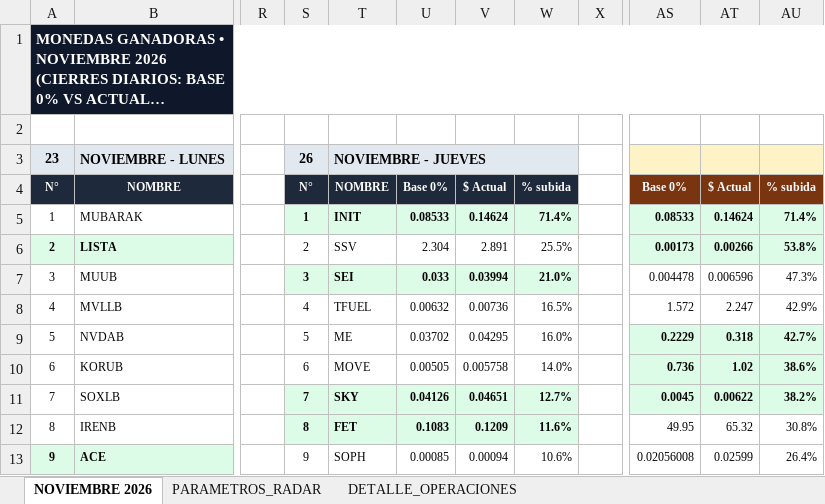
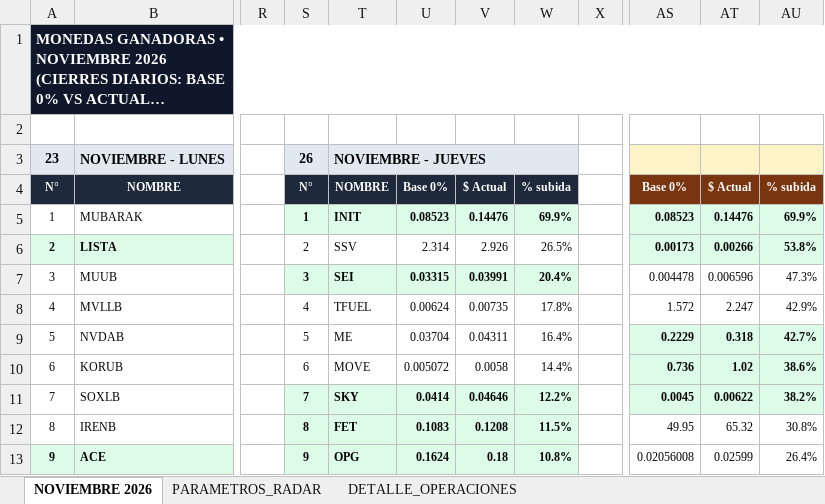
Before and after one commit to kjanoto-coder/panel-cripto, an Excel workbook: AUDITORIA_VERDE_GANADORAS.xlsx, sheet NOVIEMBRE 2026, drawn as a sheet; only a part is shown, gaps mark what is left out; long unchanged cells end in …; values as stored, in another font and other column widths than the file's, no borders; the diff covers the shown part only; the diff names each change by its address in the sheet, - before the commit and + after, or states it on an @@ line.

```diff
--- a/AUDITORIA_VERDE_GANADORAS.xlsx (sheet NOVIEMBRE 2026)
+++ b/AUDITORIA_VERDE_GANADORAS.xlsx (sheet NOVIEMBRE 2026)
-U5: 0.08533
+U5: 0.08523
-V5: 0.14624
+V5: 0.14476
-W5: 71.4%
+W5: 69.9%
-AS5: 0.08533
+AS5: 0.08523
-AT5: 0.14624
+AT5: 0.14476
-AU5: 71.4%
+AU5: 69.9%
-U6: 2.304
+U6: 2.314
-V6: 2.891
+V6: 2.926
-W6: 25.5%
+W6: 26.5%
-U7: 0.033
+U7: 0.03315
-V7: 0.03994
+V7: 0.03991
-W7: 21.0%
+W7: 20.4%
-U8: 0.00632
+U8: 0.00624
-V8: 0.00736
+V8: 0.00735
-W8: 16.5%
+W8: 17.8%
-U9: 0.03702
+U9: 0.03704
-V9: 0.04295
+V9: 0.04311
-W9: 16.0%
+W9: 16.4%
-U10: 0.00505
+U10: 0.005072
-V10: 0.005758
+V10: 0.0058
-W10: 14.0%
+W10: 14.4%
-U11: 0.04126
+U11: 0.0414
-V11: 0.04651
+V11: 0.04646
-W11: 12.7%
+W11: 12.2%
-V12: 0.1209
+V12: 0.1208
-W12: 11.6%
+W12: 11.5%
@@ S13:W13 fill: none → #DCFCE7, bold: off → on @@
-T13: SOPH
+T13: OPG
-U13: 0.00085
+U13: 0.1624
-V13: 0.00094
+V13: 0.18
-W13: 10.6%
+W13: 10.8%
```
Also changed, not shown: 43 edited cells and cell formats elsewhere in this sheet, sheet DETALLE_OPERACIONES, sheet PARAMETROS_RADAR, 1 other file.
